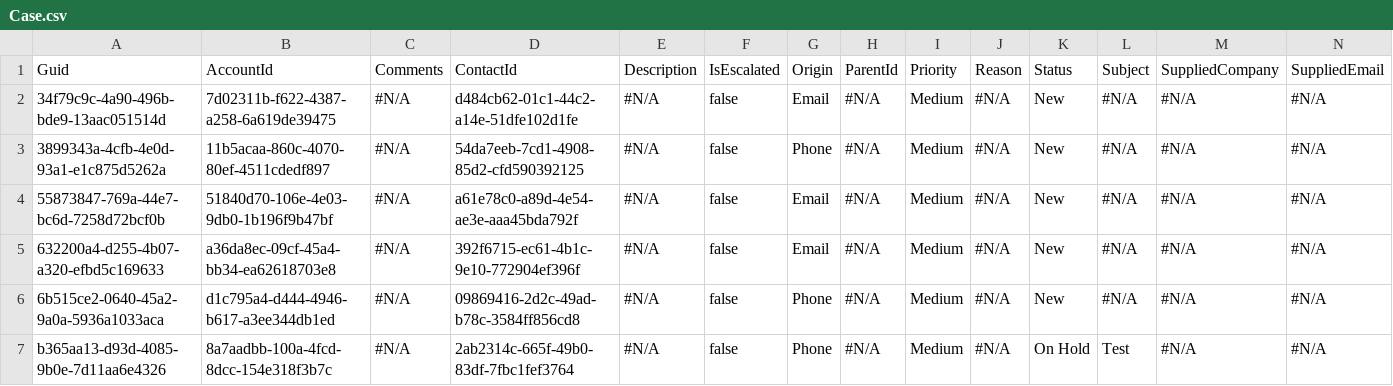
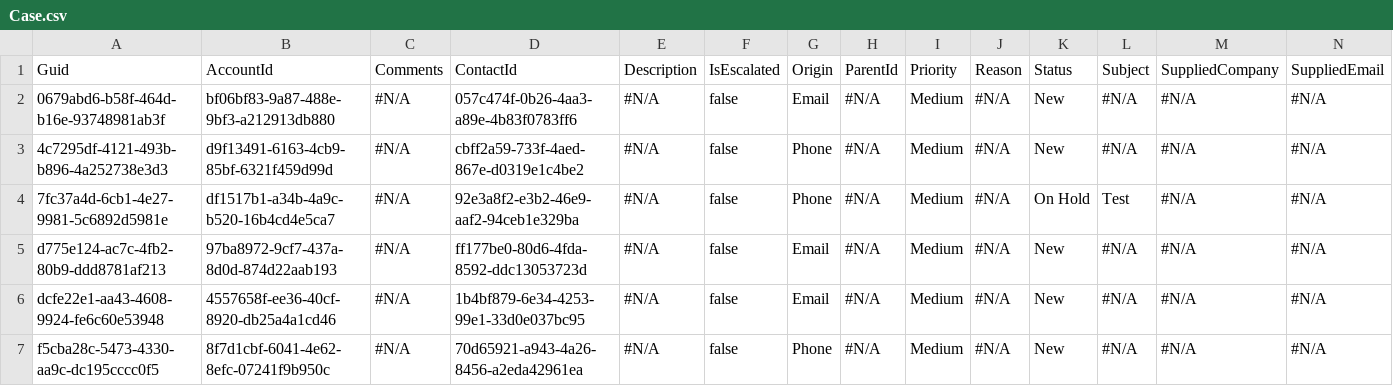
Before and after one commit to Prodlymoover/CPQ--Test-35, a CSV file: Case.csv, drawn as a sheet; only a part is shown; removed rows and columns are numbered as before the commit, all else as after; rows hold the shown columns only; the diff names each change by its address in the sheet, - before the commit and + after, or states it on an @@ line.

```diff
--- a/Case.csv
+++ b/Case.csv
-A2: 34f79c9c-4a90-496b-bde9-13aac051514d
+A2: 0679abd6-b58f-464d-b16e-93748981ab3f
-B2: 7d02311b-f622-4387-a258-6a619de39475
+B2: bf06bf83-9a87-488e-9bf3-a212913db880
-D2: d484cb62-01c1-44c2-a14e-51dfe102d1fe
+D2: 057c474f-0b26-4aa3-a89e-4b83f0783ff6
-A3: 3899343a-4cfb-4e0d-93a1-e1c875d5262a
+A3: 4c7295df-4121-493b-b896-4a252738e3d3
-B3: 11b5acaa-860c-4070-80ef-4511cdedf897
+B3: d9f13491-6163-4cb9-85bf-6321f459d99d
-D3: 54da7eeb-7cd1-4908-85d2-cfd590392125
+D3: cbff2a59-733f-4aed-867e-d0319e1c4be2
+row 4: 7fc37a4d-6cb1-4e27-9981-5c6892d5981e | df1517b1-a34b-4a9c-b520-16b4cd4e5ca7 | #N/A | 92e3a8f2-e3b2-46e9-aaf2-94ceb1e329ba | #N/A | false | Phone | #N/A | Medium | #N/A | On Hold | Test | #N/A | #N/A
-A5: 55873847-769a-44e7-bc6d-7258d72bcf0b
+A5: d775e124-ac7c-4fb2-80b9-ddd8781af213
-B5: 51840d70-106e-4e03-9db0-1b196f9b47bf
+B5: 97ba8972-9cf7-437a-8d0d-874d22aab193
-D5: a61e78c0-a89d-4e54-ae3e-aaa45bda792f
+D5: ff177be0-80d6-4fda-8592-ddc13053723d
-A6: 632200a4-d255-4b07-a320-efbd5c169633
+A6: dcfe22e1-aa43-4608-9924-fe6c60e53948
-B6: a36da8ec-09cf-45a4-bb34-ea62618703e8
+B6: 4557658f-ee36-40cf-8920-db25a4a1cd46
-D6: 392f6715-ec61-4b1c-9e10-772904ef396f
+D6: 1b4bf879-6e34-4253-99e1-33d0e037bc95
-A7: 6b515ce2-0640-45a2-9a0a-5936a1033aca
+A7: f5cba28c-5473-4330-aa9c-dc195cccc0f5
-B7: d1c795a4-d444-4946-b617-a3ee344db1ed
+B7: 8f7d1cbf-6041-4e62-8efc-07241f9b950c
-D7: 09869416-2d2c-49ad-b78c-3584ff856cd8
+D7: 70d65921-a943-4a26-8456-a2eda42961ea
-row 7: b365aa13-d93d-4085-9b0e-7d11aa6e4326 | 8a7aadbb-100a-4fcd-8dcc-154e318f3b7c | #N/A | 2ab2314c-665f-49b0-83df-7fbc1fef3764 | #N/A | false | Phone | #N/A | Medium | #N/A | On Hold | Test | #N/A | #N/A
```
Also changed, not shown: Account.csv, Contact.csv.
